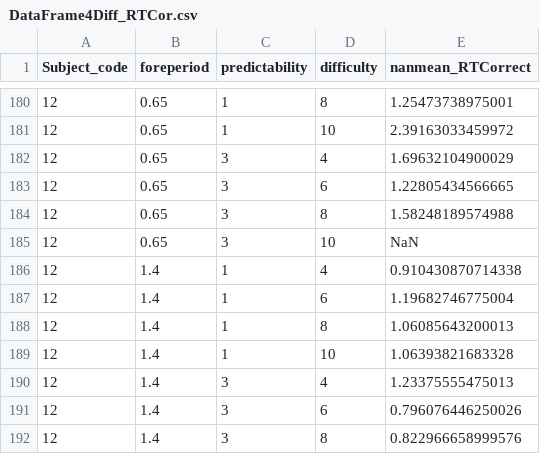
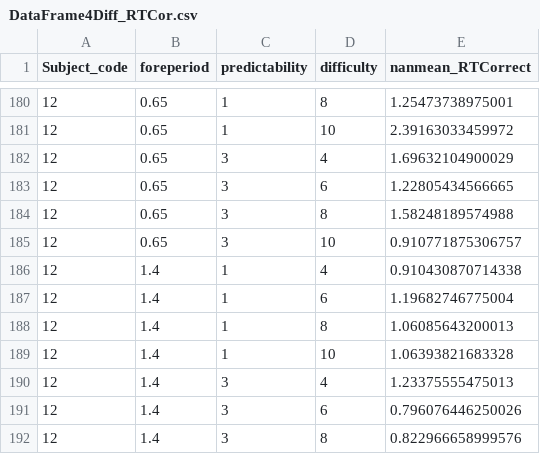
Before and after one commit to tghafari/temporal_attention_in_STM, a CSV file: Data/DataFrame4Diff_RTCor.csv, drawn as a sheet; only a part is shown, gaps mark what is left out; the diff covers the shown part only.

```diff
--- a/Data/DataFrame4Diff_RTCor.csv
+++ b/Data/DataFrame4Diff_RTCor.csv
@@ -184,3 +184,3 @@ Subject_code,foreperiod,predictability,difficulty,nanmean_RTCorrect
 12,0.65,3,8,1.58248189574988
-12,0.65,3,10,NaN
+12,0.65,3,10,0.910771875306757
 12,1.4,1,4,0.910430870714338
```
Also changed, not shown: 5 edited cells elsewhere in this file, 1 other file.
